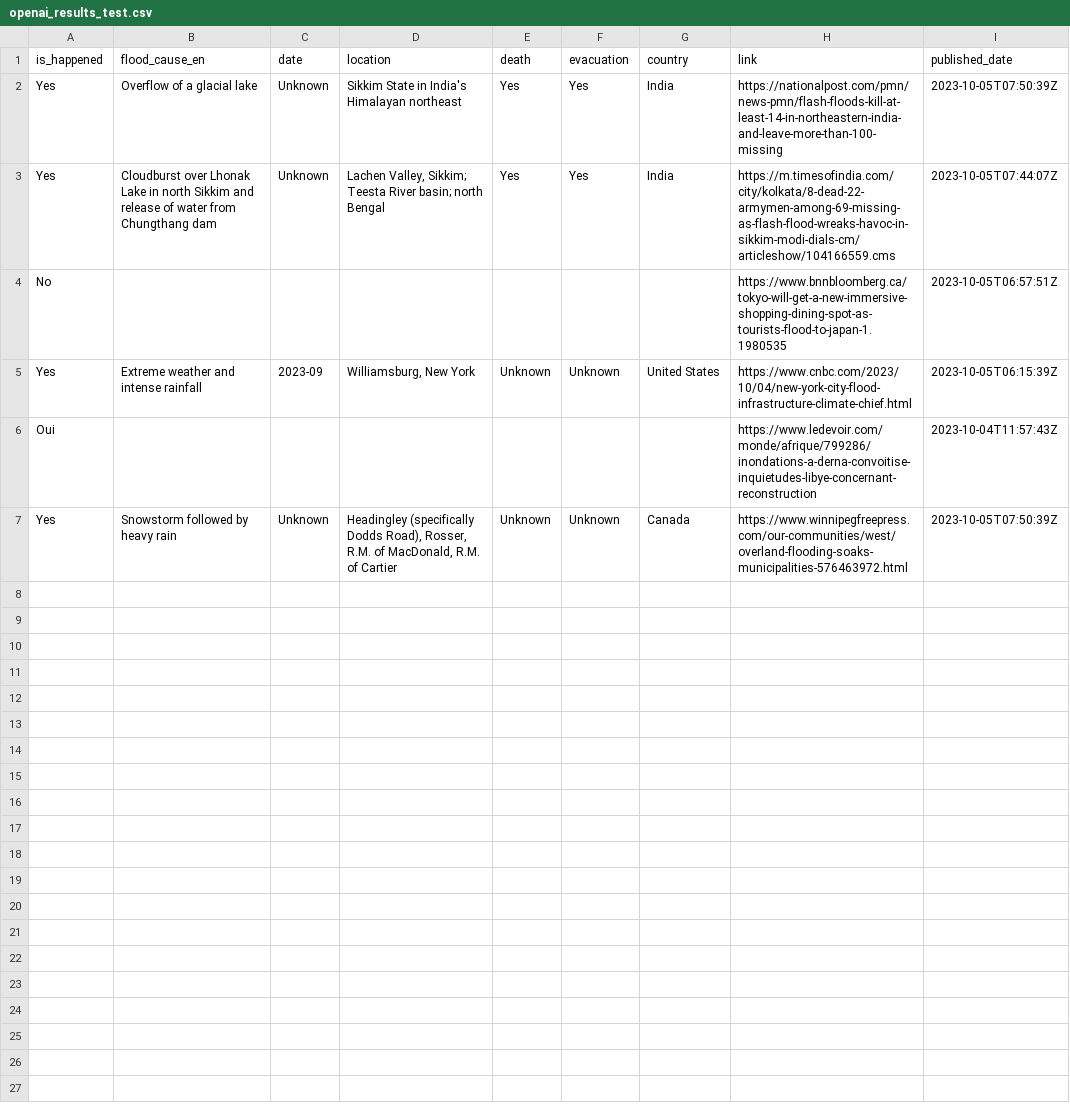
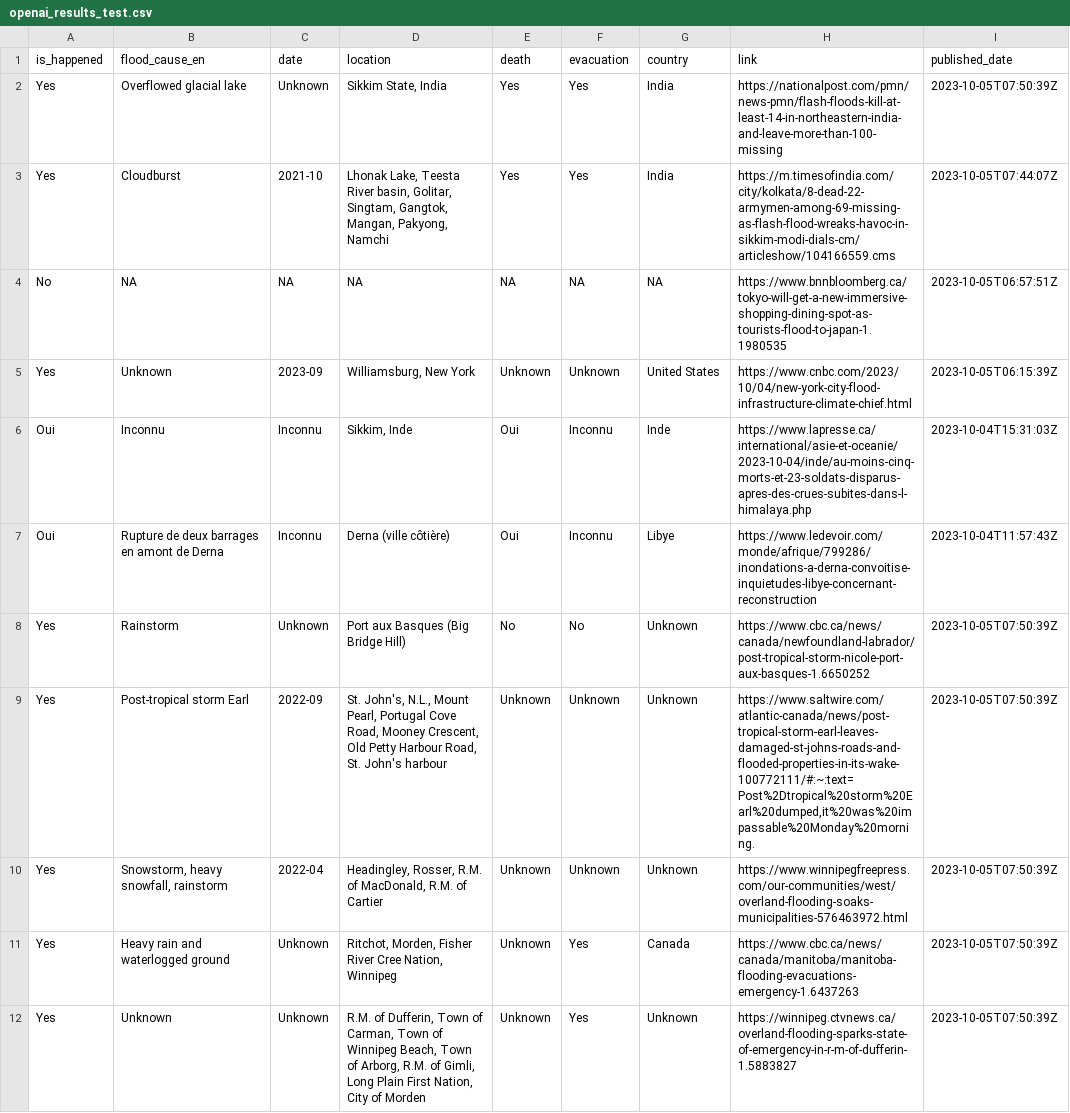
Before and after one commit to ahryho/nlp-flood-extraction, a CSV file: output/openai_results_test.csv, drawn as a sheet.

Commit message:
updated, accounting for articles in French and new system msg

```diff
--- a/output/openai_results_test.csv
+++ b/output/openai_results_test.csv
@@ -1,7 +1,12 @@
 is_happened|flood_cause_en|date|location|death|evacuation|country|link|published_date
-Yes|Overflow of a glacial lake|Unknown|Sikkim State in India's Himalayan northeast|Yes|Yes|India|https://nationalpost.com/pmn/news-pmn/flash-floods-kill-at-least-14-in-northeastern-india-and-leave-more-than-100-missing|2023-10-05T07:50:39Z
-Yes|Cloudburst over Lhonak Lake in north Sikkim and release of water from Chungthang dam|Unknown|Lachen Valley, Sikkim; Teesta River basin; north Bengal|Yes|Yes|India|https://m.timesofindia.com/city/kolkata/8-dead-22-armymen-among-69-missing-as-flash-flood-wreaks-havoc-in-sikkim-modi-dials-cm/articleshow/104166559.cms|2023-10-05T07:44:07Z
-No|||||||https://www.bnnbloomberg.ca/tokyo-will-get-a-new-immersive-shopping-dining-spot-as-tourists-flood-to-japan-1.1980535|2023-10-05T06:57:51Z
-Yes|Extreme weather and intense rainfall|2023-09|Williamsburg, New York|Unknown|Unknown|United States|https://www.cnbc.com/2023/10/04/new-york-city-flood-infrastructure-climate-chief.html|2023-10-05T06:15:39Z
-Oui|||||||https://www.ledevoir.com/monde/afrique/799286/inondations-a-derna-convoitise-inquietudes-libye-concernant-reconstruction|2023-10-04T11:57:43Z
-Yes|Snowstorm followed by heavy rain|Unknown|Headingley (specifically Dodds Road), Rosser, R.M. of MacDonald, R.M. of Cartier|Unknown|Unknown|Canada|https://www.winnipegfreepress.com/our-communities/west/overland-flooding-soaks-municipalities-576463972.html|2023-10-05T07:50:39Z
+Yes|Overflowed glacial lake|Unknown|Sikkim State, India|Yes|Yes|India|https://nationalpost.com/pmn/news-pmn/flash-floods-kill-at-least-14-in-northeastern-india-and-leave-more-than-100-missing|2023-10-05T07:50:39Z
+Yes|Cloudburst|2021-10|Lhonak Lake, Teesta River basin, Golitar, Singtam, Gangtok, Mangan, Pakyong, Namchi|Yes|Yes|India|https://m.timesofindia.com/city/kolkata/8-dead-22-armymen-among-69-missing-as-flash-flood-wreaks-havoc-in-sikkim-modi-dials-cm/articleshow/104166559.cms|2023-10-05T07:44:07Z
+No|NA|NA|NA|NA|NA|NA|https://www.bnnbloomberg.ca/tokyo-will-get-a-new-immersive-shopping-dining-spot-as-tourists-flood-to-japan-1.1980535|2023-10-05T06:57:51Z
+Yes|Unknown|2023-09|Williamsburg, New York|Unknown|Unknown|United States|https://www.cnbc.com/2023/10/04/new-york-city-flood-infrastructure-climate-chief.html|2023-10-05T06:15:39Z
+Oui|Inconnu|Inconnu|Sikkim, Inde|Oui|Inconnu|Inde|https://www.lapresse.ca/international/asie-et-oceanie/2023-10-04/inde/au-moins-cinq-morts-et-23-soldats-disparus-apres-des-crues-subites-dans-l-himalaya.php|2023-10-04T15:31:03Z
+Oui|Rupture de deux barrages en amont de Derna|Inconnu|Derna (ville côtière)|Oui|Inconnu|Libye|https://www.ledevoir.com/monde/afrique/799286/inondations-a-derna-convoitise-inquietudes-libye-concernant-reconstruction|2023-10-04T11:57:43Z
+Yes|Rainstorm|Unknown|Port aux Basques (Big Bridge Hill)|No|No|Unknown|https://www.cbc.ca/news/canada/newfoundland-labrador/post-tropical-storm-nicole-port-aux-basques-1.6650252|2023-10-05T07:50:39Z
+Yes|Post-tropical storm Earl|2022-09|St. John's, N.L., Mount Pearl, Portugal Cove Road, Mooney Crescent, Old Petty Harbour Road, St. John's harbour|Unknown|Unknown|Unknown|https://www.saltwire.com/atlantic-canada/news/post-tropical-storm-earl-leaves-damaged-st-johns-roads-and-flooded-properties-in-its-wake-100772111/#:~:text=Post%2Dtropical%20storm%20Earl%20dumped,it%20was%20impassable%20Monday%20morning.|2023-10-05T07:50:39Z
+Yes|Snowstorm, heavy snowfall, rainstorm|2022-04|Headingley, Rosser, R.M. of MacDonald, R.M. of Cartier|Unknown|Unknown|Unknown|https://www.winnipegfreepress.com/our-communities/west/overland-flooding-soaks-municipalities-576463972.html|2023-10-05T07:50:39Z
+Yes|Heavy rain and waterlogged ground|Unknown|Ritchot, Morden, Fisher River Cree Nation, Winnipeg|Unknown|Yes|Canada|https://www.cbc.ca/news/canada/manitoba/manitoba-flooding-evacuations-emergency-1.6437263|2023-10-05T07:50:39Z
+Yes|Unknown|Unknown|R.M. of Dufferin, Town of Carman, Town of Winnipeg Beach, Town of Arborg, R.M. of Gimli, Long Plain First Nation, City of Morden|Unknown|Yes|Unknown|https://winnipeg.ctvnews.ca/overland-flooding-sparks-state-of-emergency-in-r-m-of-dufferin-1.5883827|2023-10-05T07:50:39Z
```
